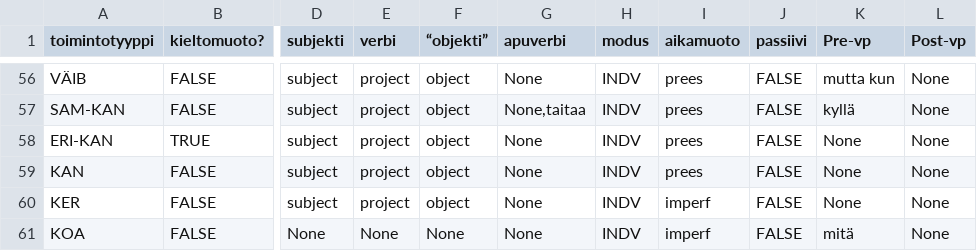
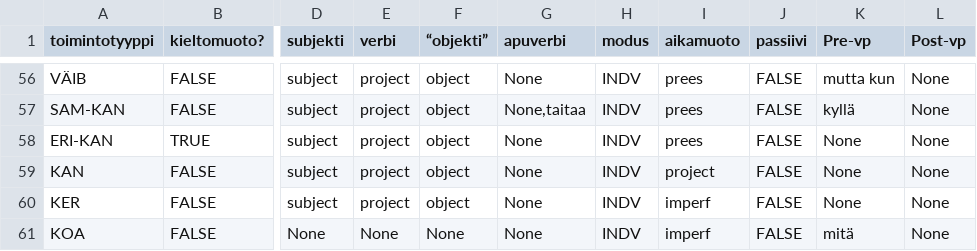
Before and after one commit to iorena/dramaturg.io, a CSV file: data/action_types.csv, drawn as a sheet; only a part is shown, gaps mark what is left out; the diff covers the shown part only; the diff names each change by its address in the sheet, - before the commit and + after, or states it on an @@ line.

```diff
--- a/data/action_types.csv
+++ b/data/action_types.csv
-I59 (aikamuoto): prees
+I59 (aikamuoto): project
```
Also changed, not shown: 8 edited cells elsewhere in this file, 6 other files.
